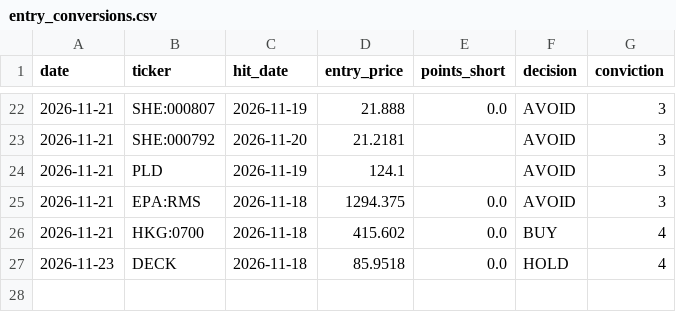
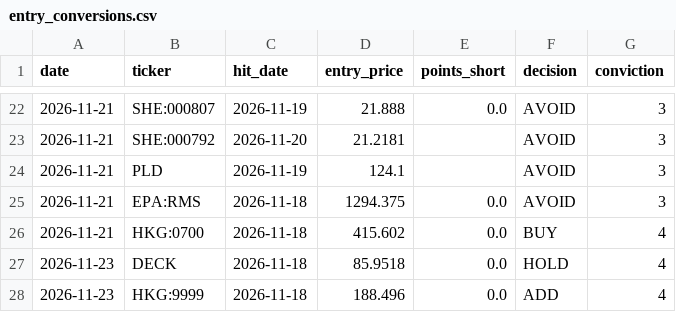
Before and after one commit to oskarajaspinall-cell/paper-portfolio, a CSV file: portfolio/entry_conversions.csv, drawn as a sheet; only a part is shown, gaps mark what is left out; the diff names each change by its address in the sheet, - before the commit and + after, or states it on an @@ line.

```diff
--- a/portfolio/entry_conversions.csv
+++ b/portfolio/entry_conversions.csv
+row 28: 2026-11-23 | HKG:9999 | 2026-11-18 | 188.496 | 0.0 | ADD | 4
```
Also changed, not shown: portfolio/decisions.csv, portfolio/entry_watch.csv, 55 other files.
